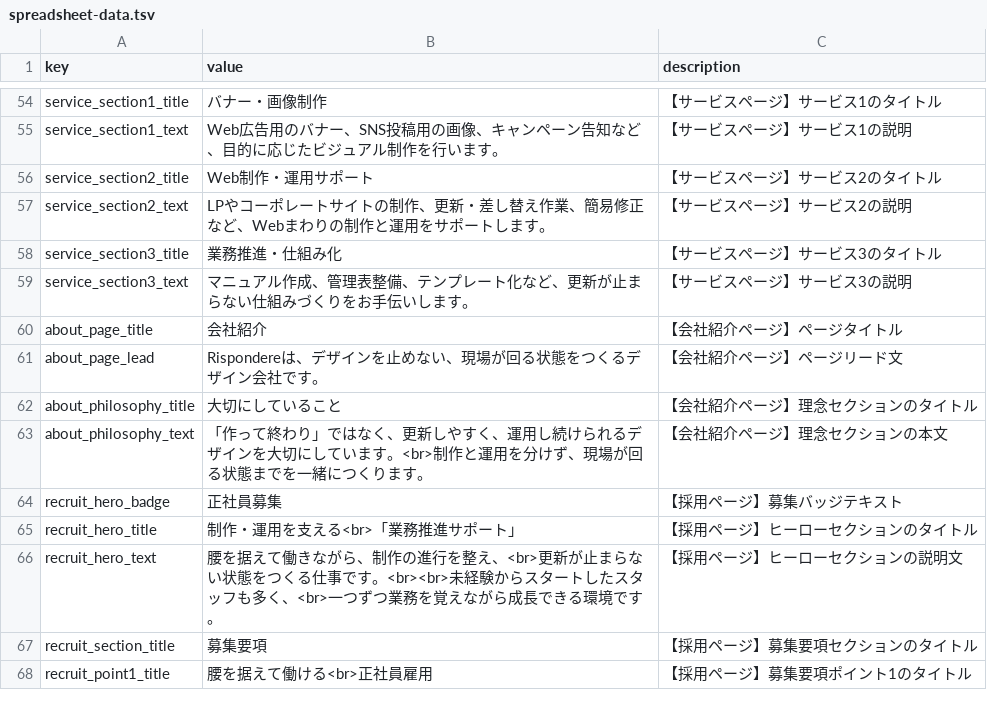
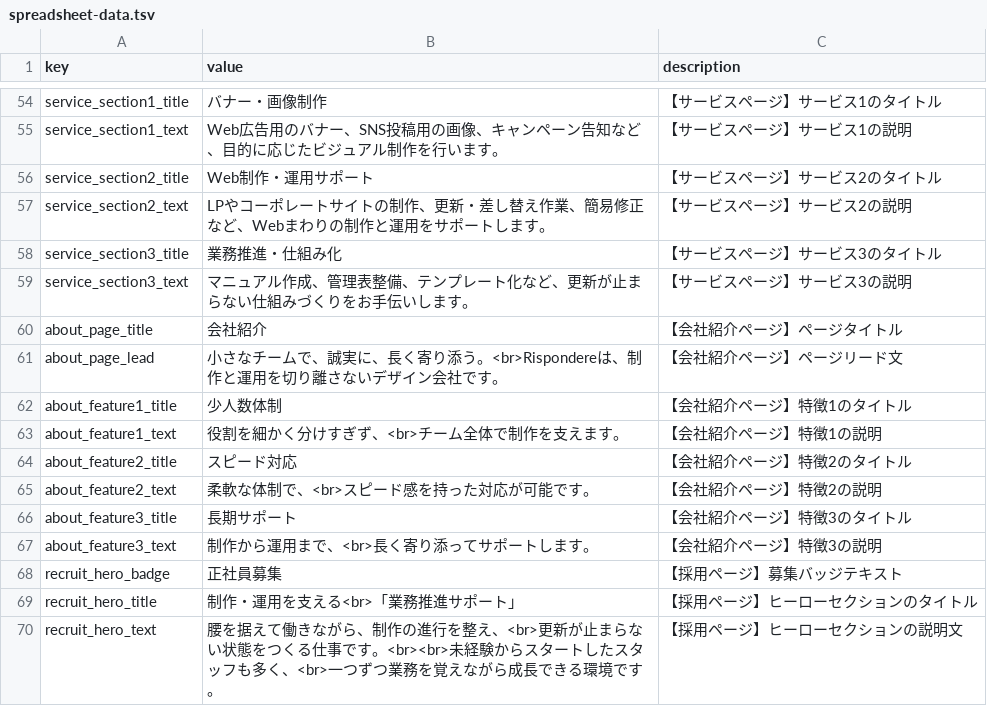
Before and after one commit to Rispondere/rispondere-website2, a TSV file: spreadsheet-data.tsv, drawn as a sheet; only a part is shown, gaps mark what is left out; the shorter side is filled out with more unchanged rows.

Commit message:
Update: 会社紹介ページのテキスト変更＋3カードレイアウトで賑やかに＋余白削減

```diff
--- a/spreadsheet-data.tsv
+++ b/spreadsheet-data.tsv
@@ -60,5 +60,9 @@ service_section3_text	マニュアル作成、管理表整備、テンプレー
 about_page_title	会社紹介	【会社紹介ページ】ページタイトル
-about_page_lead	Rispondereは、デザインを止めない、現場が回る状態をつくるデザイン会社です。	【会社紹介ページ】ページリード文
-about_philosophy_title	大切にしていること	【会社紹介ページ】理念セクションのタイトル
-about_philosophy_text	「作って終わり」ではなく、更新しやすく、運用し続けられるデザインを大切にしています。<br>制作と運用を分けず、現場が回る状態までを一緒につくります。	【会社紹介ページ】理念セクションの本文
+about_page_lead	小さなチームで、誠実に、長く寄り添う。<br>Rispondereは、制作と運用を切り離さないデザイン会社です。	【会社紹介ページ】ページリード文
+about_feature1_title	少人数体制	【会社紹介ページ】特徴1のタイトル
+about_feature1_text	役割を細かく分けすぎず、<br>チーム全体で制作を支えます。	【会社紹介ページ】特徴1の説明
+about_feature2_title	スピード対応	【会社紹介ページ】特徴2のタイトル
+about_feature2_text	柔軟な体制で、<br>スピード感を持った対応が可能です。	【会社紹介ページ】特徴2の説明
+about_feature3_title	長期サポート	【会社紹介ページ】特徴3のタイトル
+about_feature3_text	制作から運用まで、<br>長く寄り添ってサポートします。	【会社紹介ページ】特徴3の説明
 recruit_hero_badge	正社員募集	【採用ページ】募集バッジテキスト
```
Also changed, not shown: 1 other file.
